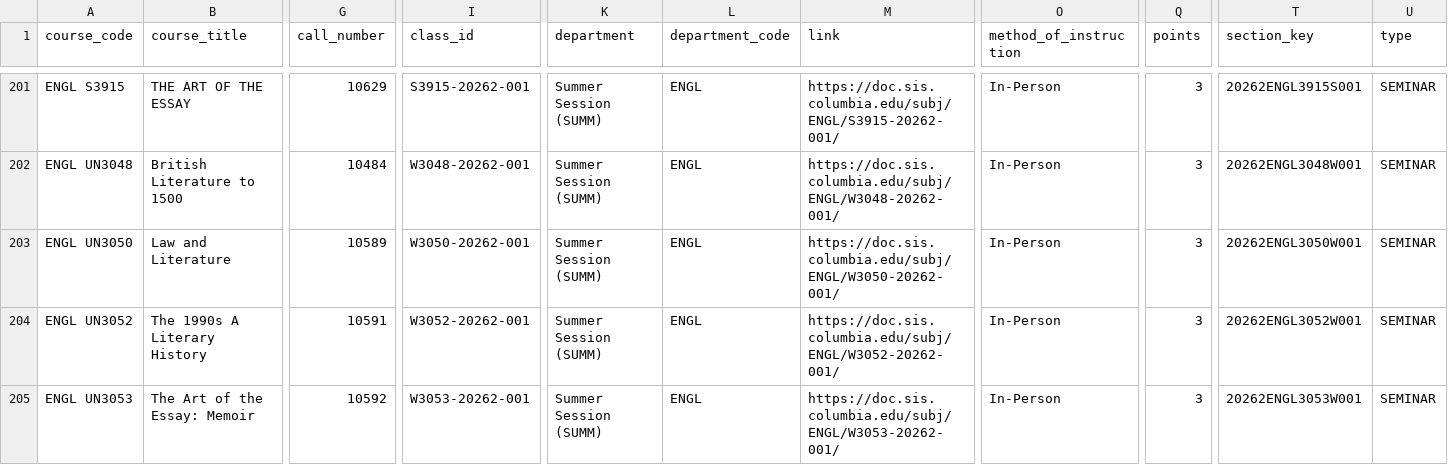
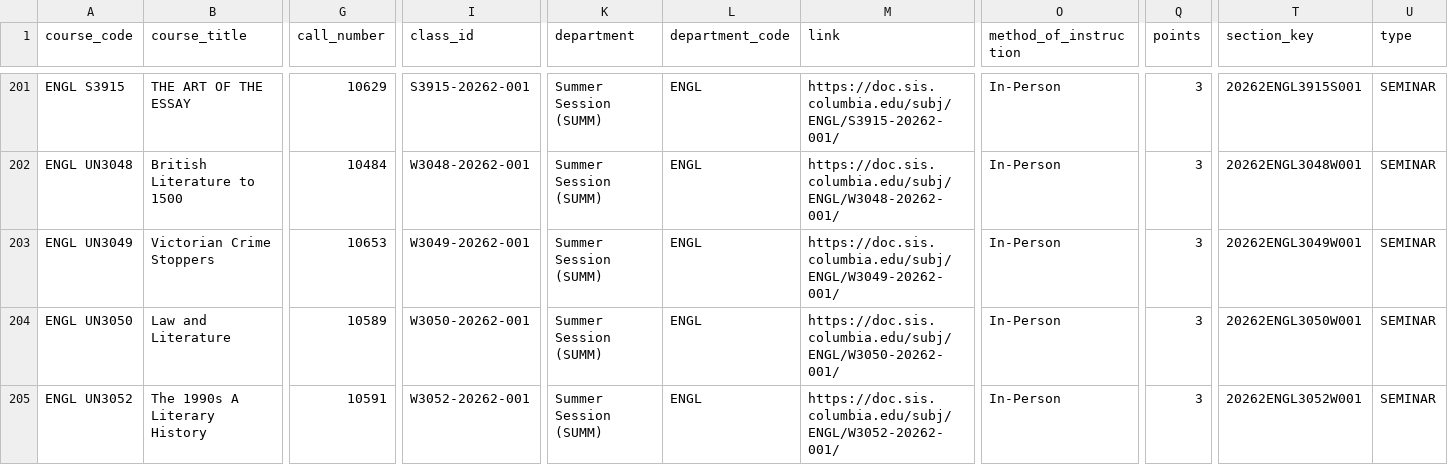
Before and after one commit to soid/columbia-catalog-data, a CSV file: classes/2026-Summer.csv, drawn as a sheet; only a part is shown, gaps mark what is left out; the shorter side is filled out with more unchanged rows; rows hold the shown columns only; the diff names each change by its address in the sheet, - before the commit and + after, or states it on an @@ line.

Commit message:
Updated data

```diff
--- a/classes/2026-Summer.csv
+++ b/classes/2026-Summer.csv
+row 203: ENGL UN3049 | Victorian Crime Stoppers | 10653 | W3049-20262-001 | Summer Session (SUMM) | ENGL | https://doc.sis.columbia.edu/subj/ENGL/W3049-20262-001/ | In-Person | 3 | 20262ENGL3049W001 | SEMINAR
```
Also changed, not shown: 5 other files.
